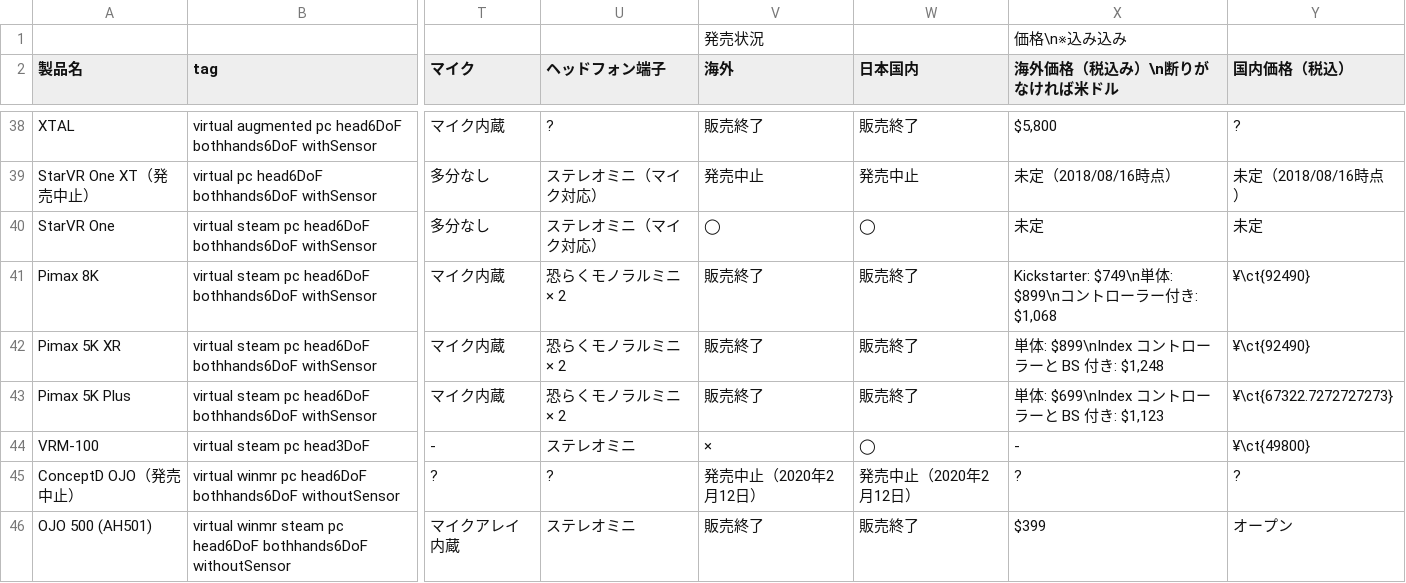
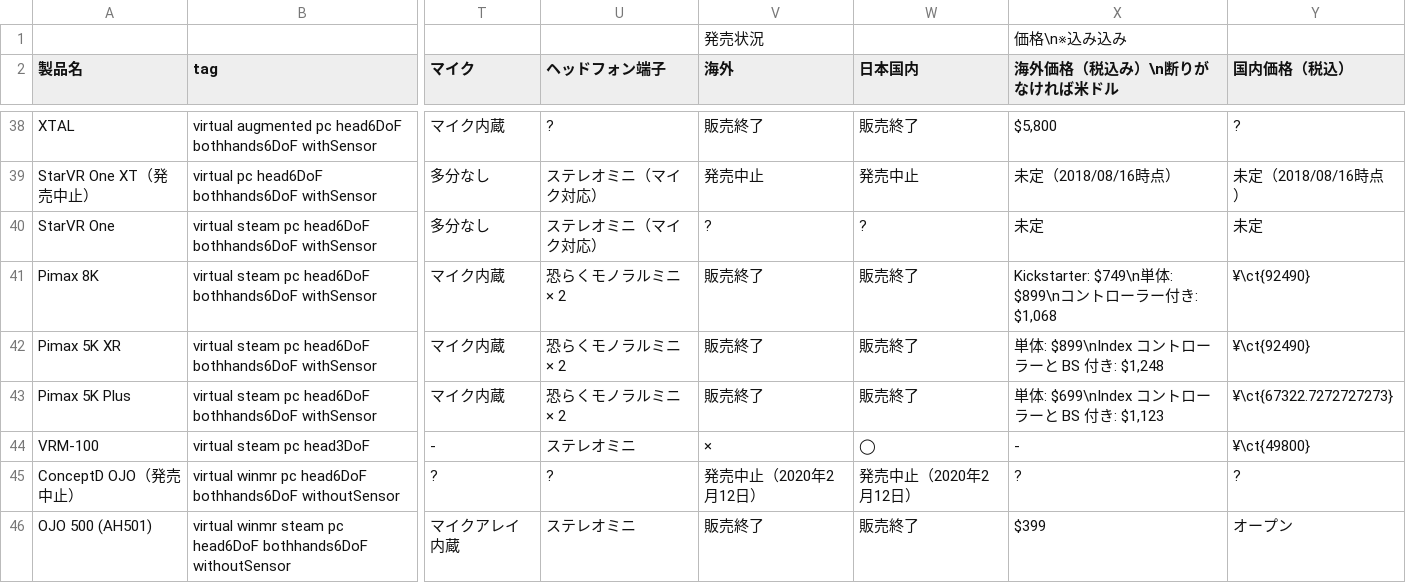
Before and after one commit to yutokun/XR-Headset-Comparison, a TSV file: public/headset.tsv, drawn as a sheet; only a part is shown, gaps mark what is left out; the diff names each change by its address in the sheet, - before the commit and + after, or states it on an @@ line.

Commit message:
StarVR One の販売状況を更新

```diff
--- a/public/headset.tsv
+++ b/public/headset.tsv
-V40 (海外): ◯
+V40 (海外): ?
-W40 (日本国内): ◯
+W40 (日本国内): ?
```
